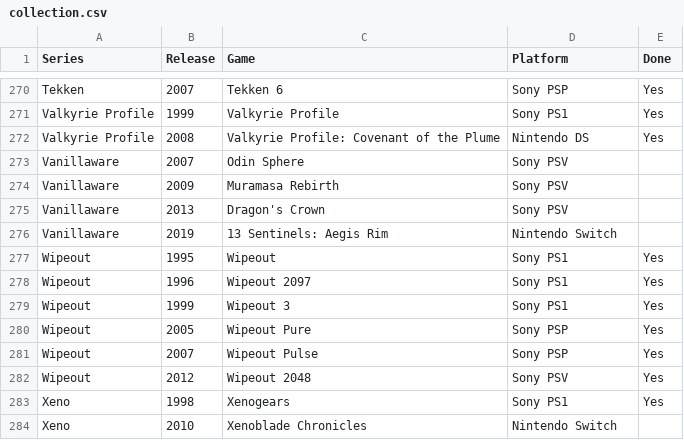
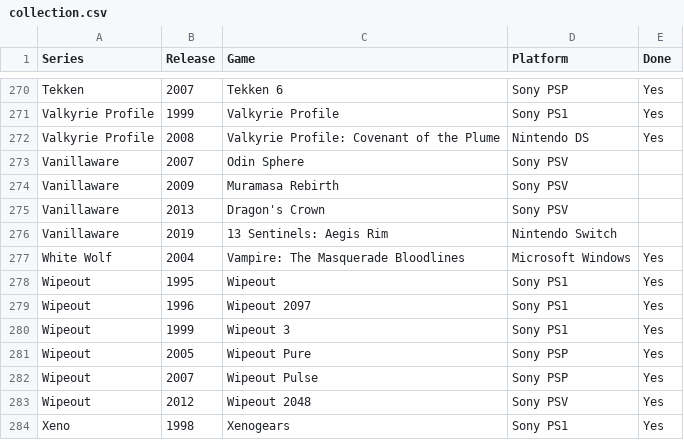
Before and after one commit to seriouslyunderappreciated/seriouslyunderappreciated.github.io, a CSV file: resources/collection.csv, drawn as a sheet; only a part is shown, gaps mark what is left out; the shorter side is filled out with more unchanged rows; the diff names each change by its address in the sheet, - before the commit and + after, or states it on an @@ line.

Commit message:
Update collection.csv

```diff
--- a/resources/collection.csv
+++ b/resources/collection.csv
+row 277: White Wolf | 2004 | Vampire: The Masquerade Bloodlines | Microsoft Windows | Yes
```
